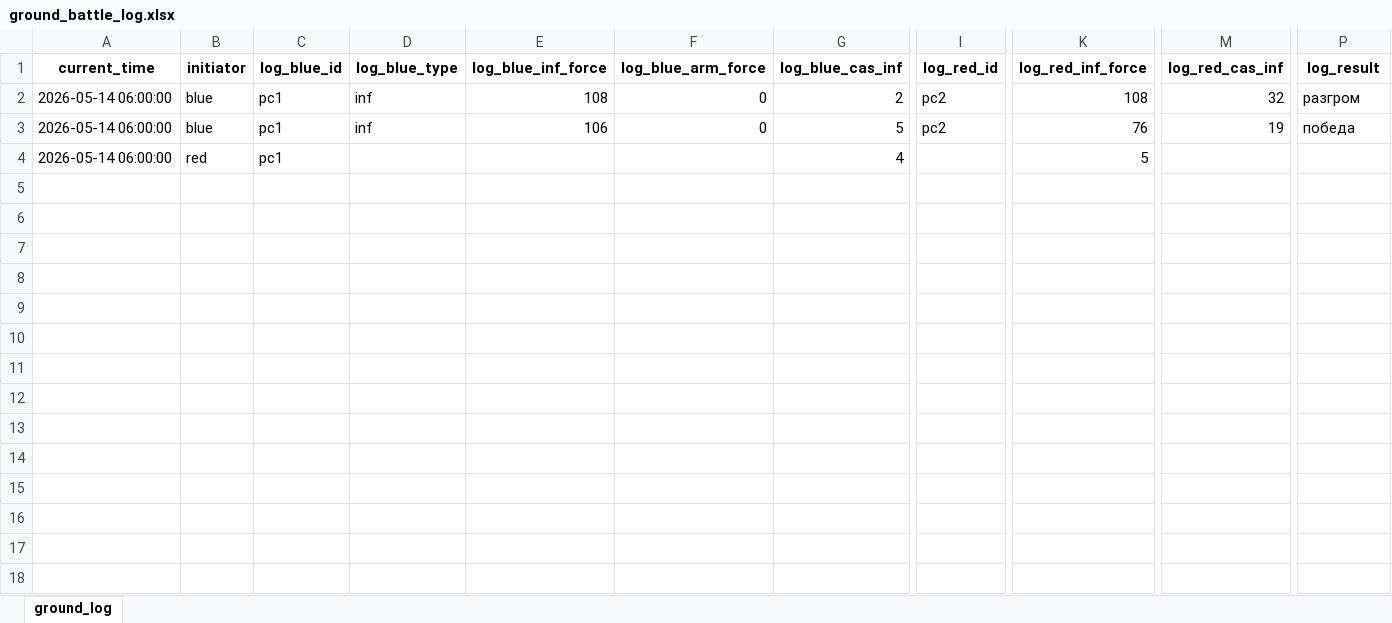
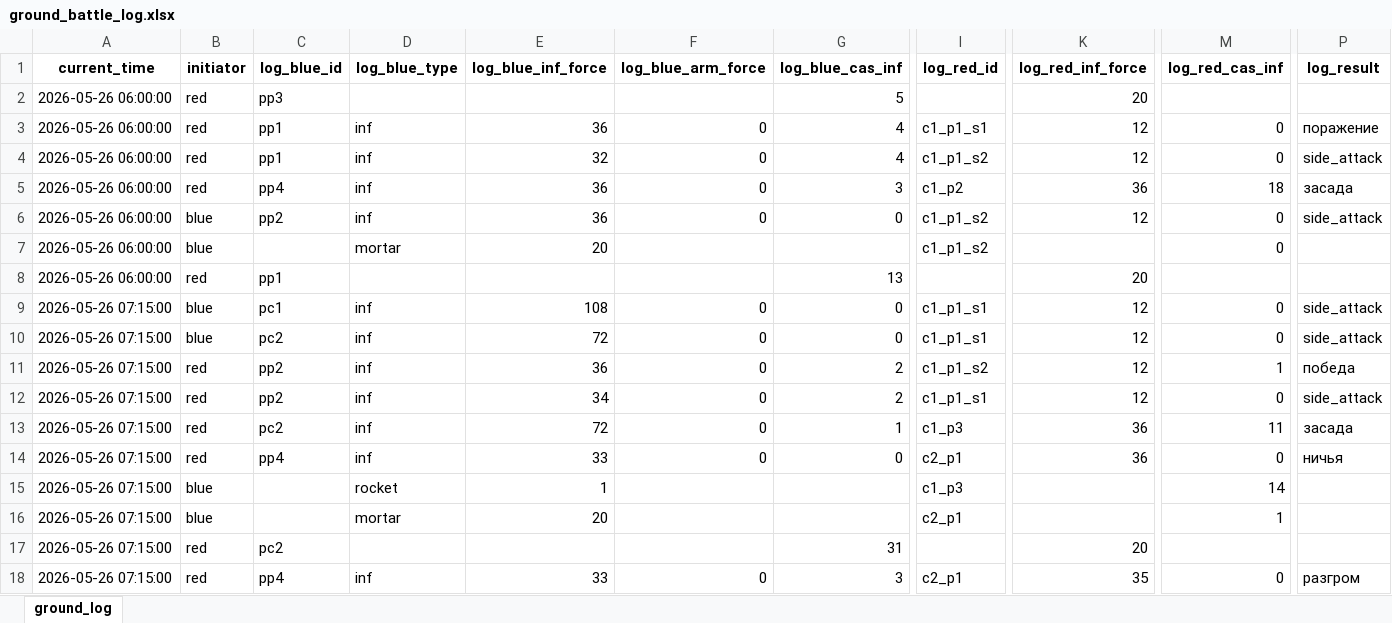
Before and after one commit to Lapidus93/WM_calculations, an Excel workbook: ground_battle_log.xlsx, sheet ground_log, drawn as a sheet; only a part is shown, gaps mark what is left out; values as stored, in another font and other column widths than the file's, no borders; addresses are those after the commit; rows hold the shown columns only; the diff names each change by its address in the sheet, - before the commit and + after, or states it on an @@ line.

```diff
--- a/ground_battle_log.xlsx (sheet ground_log)
+++ b/ground_battle_log.xlsx (sheet ground_log)
+row 2: 2026-05-26 06:00:00 | red | pp3 |  |  |  | 5 |  | 20
+row 3: 2026-05-26 06:00:00 | red | pp1 | inf | 36 | 0 | 4 | c1_p1_s1 | 12 | 0 | поражение
+row 4: 2026-05-26 06:00:00 | red | pp1 | inf | 32 | 0 | 4 | c1_p1_s2 | 12 | 0 | side_attack
+row 5: 2026-05-26 06:00:00 | red | pp4 | inf | 36 | 0 | 3 | c1_p2 | 36 | 18 | засада
+row 6: 2026-05-26 06:00:00 | blue | pp2 | inf | 36 | 0 | 0 | c1_p1_s2 | 12 | 0 | side_attack
+row 7: 2026-05-26 06:00:00 | blue |  | mortar | 20 |  |  | c1_p1_s2 |  | 0
+row 8: 2026-05-26 06:00:00 | red | pp1 |  |  |  | 13 |  | 20
-A9:A10 (current_time): 2026-05-14 06:00:00
+A9:A10 (current_time): 2026-05-26 07:15:00
-G9 (log_blue_cas_inf): 2
+G9 (log_blue_cas_inf): 0
-I9:I10 (log_red_id): pc2
+I9:I10 (log_red_id): c1_p1_s1
-K9 (log_red_inf_force): 108
+K9 (log_red_inf_force): 12
-M9 (log_red_cas_inf): 32
+M9 (log_red_cas_inf): 0
-P9 (log_result): разгром
+P9 (log_result): side_attack
-C10 (log_blue_id): pc1
+C10 (log_blue_id): pc2
-E10 (log_blue_inf_force): 106
+E10 (log_blue_inf_force): 72
-G10 (log_blue_cas_inf): 5
+G10 (log_blue_cas_inf): 0
-K10 (log_red_inf_force): 76
+K10 (log_red_inf_force): 12
-M10 (log_red_cas_inf): 19
+M10 (log_red_cas_inf): 0
-P10 (log_result): победа
+P10 (log_result): side_attack
+row 11: 2026-05-26 07:15:00 | red | pp2 | inf | 36 | 0 | 2 | c1_p1_s2 | 12 | 1 | победа
+row 12: 2026-05-26 07:15:00 | red | pp2 | inf | 34 | 0 | 2 | c1_p1_s1 | 12 | 0 | side_attack
+row 13: 2026-05-26 07:15:00 | red | pc2 | inf | 72 | 0 | 1 | c1_p3 | 36 | 11 | засада
+row 14: 2026-05-26 07:15:00 | red | pp4 | inf | 33 | 0 | 0 | c2_p1 | 36 | 0 | ничья
+row 15: 2026-05-26 07:15:00 | blue |  | rocket | 1 |  |  | c1_p3 |  | 14
+row 16: 2026-05-26 07:15:00 | blue |  | mortar | 20 |  |  | c2_p1 |  | 1
-A17 (current_time): 2026-05-14 06:00:00
+A17 (current_time): 2026-05-26 07:15:00
-C17 (log_blue_id): pc1
+C17 (log_blue_id): pc2
-G17 (log_blue_cas_inf): 4
+G17 (log_blue_cas_inf): 31
-K17 (log_red_inf_force): 5
+K17 (log_red_inf_force): 20
+row 18: 2026-05-26 07:15:00 | red | pp4 | inf | 33 | 0 | 3 | c2_p1 | 35 | 0 | разгром
```
Also changed, not shown: enemy_brigade.xlsx, player_brigade.xlsx, 2 other files.
